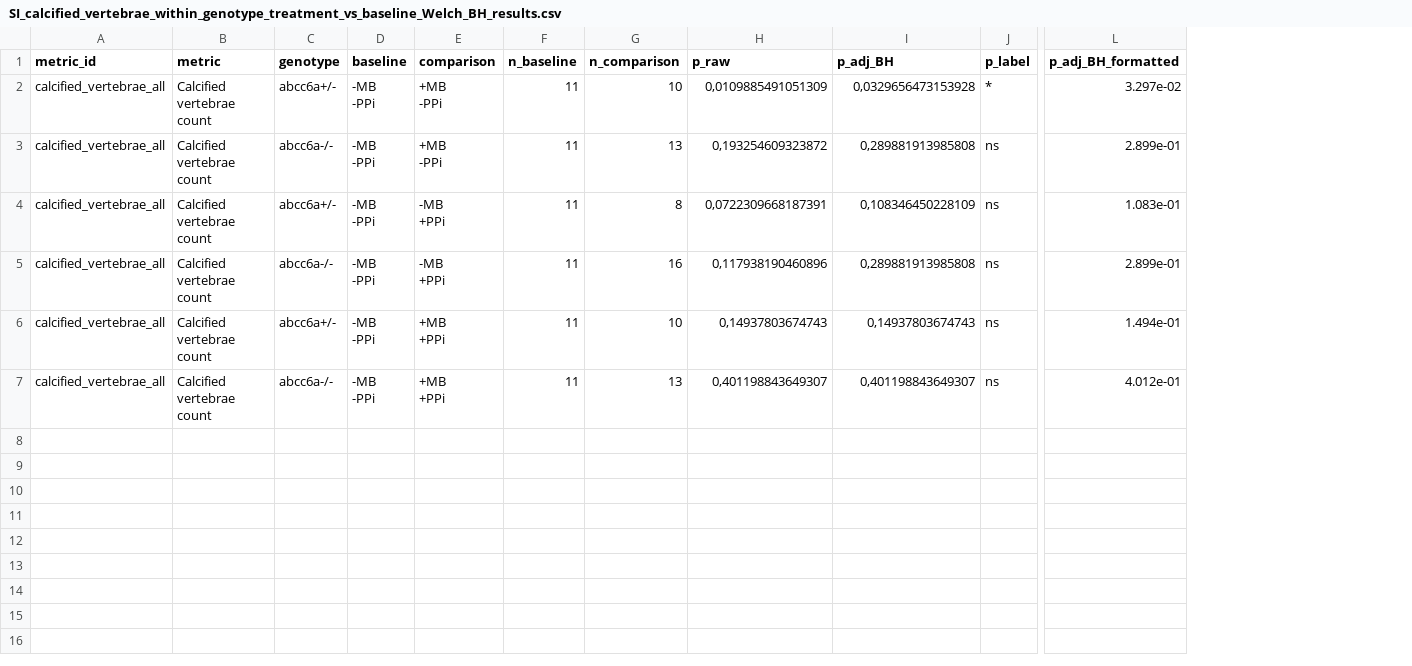
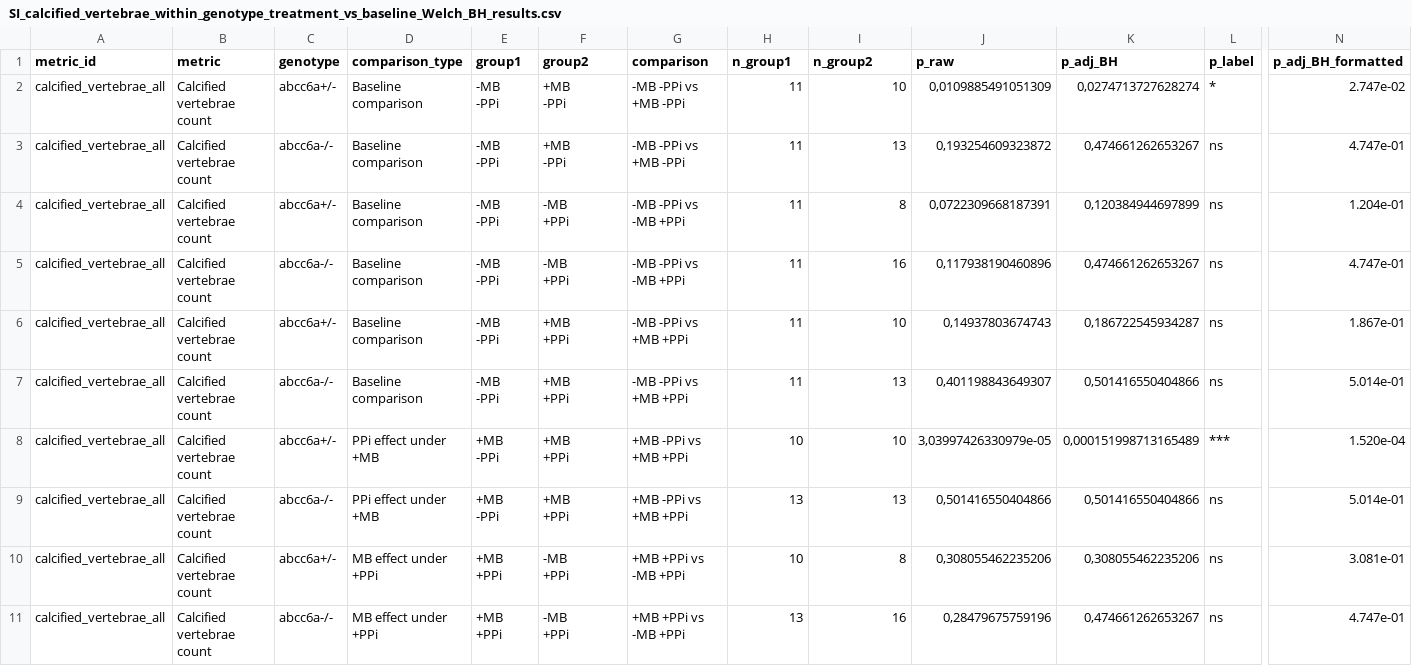
Before and after one commit to danio-elte/SCAMP, a CSV file: R_workflow_results/R_project_MB_PPi/Results/Statistics/SI_calcified_vertebrae_within_genotype_treatment_vs_baseline_Welch_BH_results.csv, drawn as a sheet; only a part is shown, gaps mark what is left out; addresses are those after the commit; rows hold the shown columns only; ↵ is a line break in a cell; the diff names each change by its address in the sheet, - before the commit and + after, or states it on an @@ line.

```diff
--- a/R_workflow_results/R_project_MB_PPi/Results/Statistics/SI_calcified_vertebrae_within_genotype_treatment_vs_baseline_Welch_BH_results.csv
+++ b/R_workflow_results/R_project_MB_PPi/Results/Statistics/SI_calcified_vertebrae_within_genotype_treatment_vs_baseline_Welch_BH_results.csv
+column D (comparison_type), rows 2-7: all Baseline comparison
+column G (comparison), rows 2-7: -MB -PPi vs +MB -PPi | -MB -PPi vs +MB -PPi | -MB -PPi vs -MB +PPi | -MB -PPi vs -MB +PPi | -MB -PPi vs +MB +PPi | -MB -PPi vs +MB +PPi
-E1: baseline
+E1: group1
-F1: comparison
+F1: group2
-H1: n_baseline
+H1: n_group1
-I1: n_comparison
+I1: n_group2
-K2 (p_adj_BH): 0,0329656473153928
+K2 (p_adj_BH): 0,0274713727628274
-N2 (p_adj_BH_formatted): 3.297e-02
+N2 (p_adj_BH_formatted): 2.747e-02
-K3 (p_adj_BH): 0,289881913985808
+K3 (p_adj_BH): 0,474661262653267
-N3 (p_adj_BH_formatted): 2.899e-01
+N3 (p_adj_BH_formatted): 4.747e-01
-K4 (p_adj_BH): 0,108346450228109
+K4 (p_adj_BH): 0,120384944697899
-N4 (p_adj_BH_formatted): 1.083e-01
+N4 (p_adj_BH_formatted): 1.204e-01
-K5 (p_adj_BH): 0,289881913985808
+K5 (p_adj_BH): 0,474661262653267
-N5 (p_adj_BH_formatted): 2.899e-01
+N5 (p_adj_BH_formatted): 4.747e-01
-K6 (p_adj_BH): 0,14937803674743
+K6 (p_adj_BH): 0,186722545934287
-N6 (p_adj_BH_formatted): 1.494e-01
+N6 (p_adj_BH_formatted): 1.867e-01
-K7 (p_adj_BH): 0,401198843649307
+K7 (p_adj_BH): 0,501416550404866
-N7 (p_adj_BH_formatted): 4.012e-01
+N7 (p_adj_BH_formatted): 5.014e-01
+row 8: calcified_vertebrae_all | Calcified vertebrae count | abcc6a+/- | PPi effect under +MB | +MB ↵ -PPi | +MB ↵ +PPi | +MB -PPi vs +MB +PPi | 10 | 10 | 3,03997426330979e-05 | 0,000151998713165489 | *** | 1.520e-04
+row 9: calcified_vertebrae_all | Calcified vertebrae count | abcc6a-/- | PPi effect under +MB | +MB ↵ -PPi | +MB ↵ +PPi | +MB -PPi vs +MB +PPi | 13 | 13 | 0,501416550404866 | 0,501416550404866 | ns | 5.014e-01
+row 10: calcified_vertebrae_all | Calcified vertebrae count | abcc6a+/- | MB effect under +PPi | +MB ↵ +PPi | -MB ↵ +PPi | +MB +PPi vs -MB +PPi | 10 | 8 | 0,308055462235206 | 0,308055462235206 | ns | 3.081e-01
+row 11: calcified_vertebrae_all | Calcified vertebrae count | abcc6a-/- | MB effect under +PPi | +MB ↵ +PPi | -MB ↵ +PPi | +MB +PPi vs -MB +PPi | 13 | 16 | 0,28479675759196 | 0,474661262653267 | ns | 4.747e-01
```
Also changed, not shown: R_workflow_results/R_project_MB_PPi/Results/Statistics/SI_SCAMP_metrics_within_genotype_treatment_vs_baseline_Welch_BH_results.csv, R_workflow_results/R_project_MB_PPi/Results/Statistics/SI_within_genotype_treatment_vs_baseline_Welch_BH_results.csv, 6 other files.
